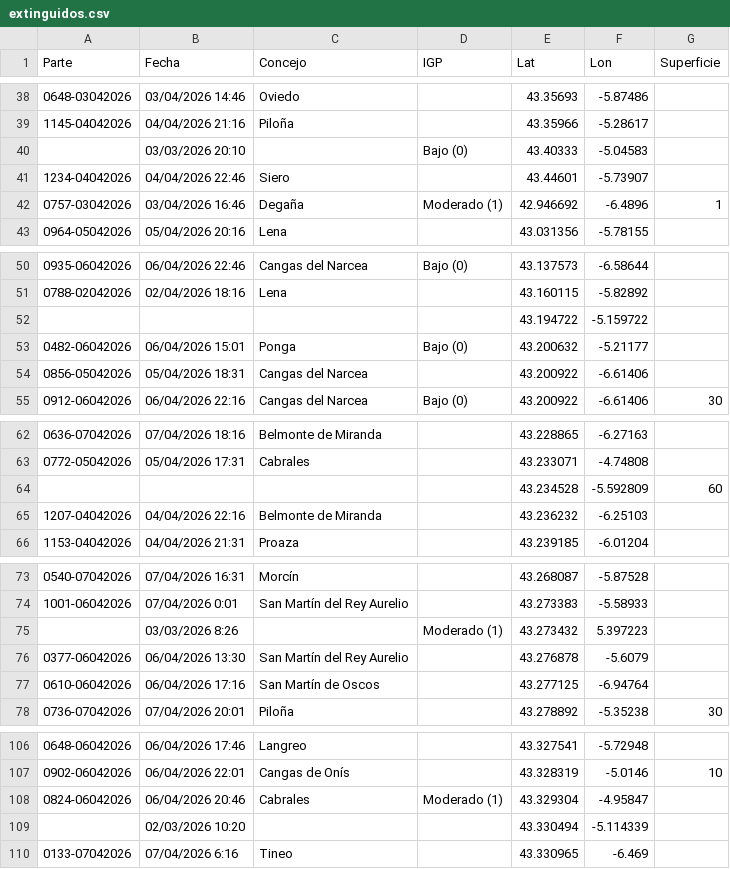
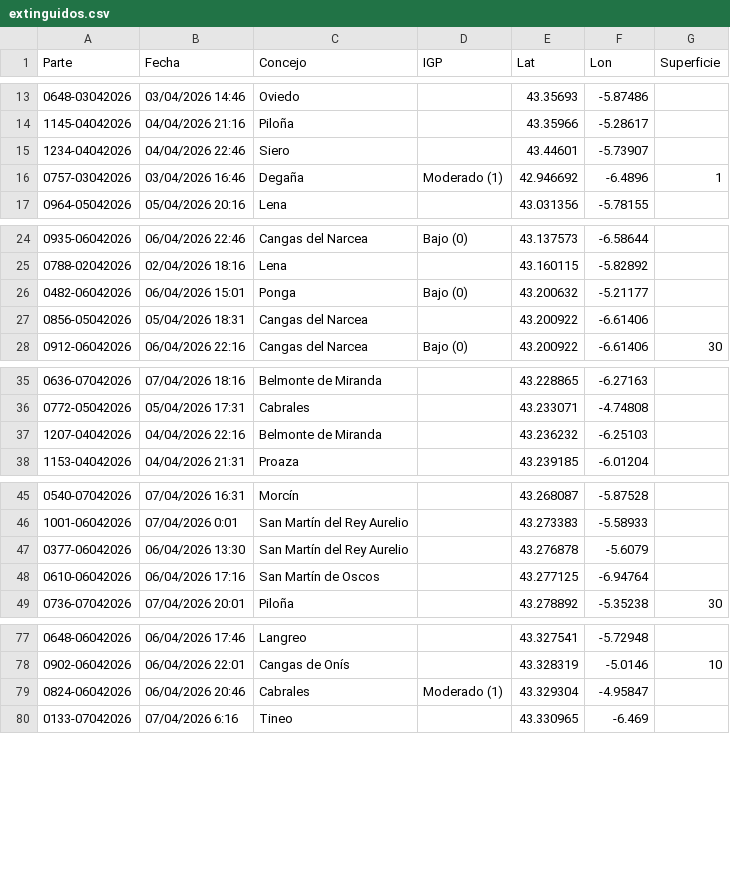
Before and after one commit to adriancastroleiva/sepa, a CSV file: extinguidos.csv, drawn as a sheet; only a part is shown, gaps mark what is left out; the diff covers the shown part only; the diff names each change by its address in the sheet, - before the commit and + after, or states it on an @@ line.

```diff
--- a/extinguidos.csv
+++ b/extinguidos.csv
-row 40:  | 03/03/2026 20:10 |  | Bajo (0) | 43.40333 | -5.04583
-row 52:  |  |  |  | 43.194722 | -5.159722
-row 64:  |  |  |  | 43.234528 | -5.592809 | 60
-row 75:  | 03/03/2026 8:26 |  | Moderado (1) | 43.273432 | 5.397223
-row 109:  | 02/03/2026 10:20 |  |  | 43.330494 | -5.114339
```
Also changed, not shown: 25 removed rows elsewhere in this file.
